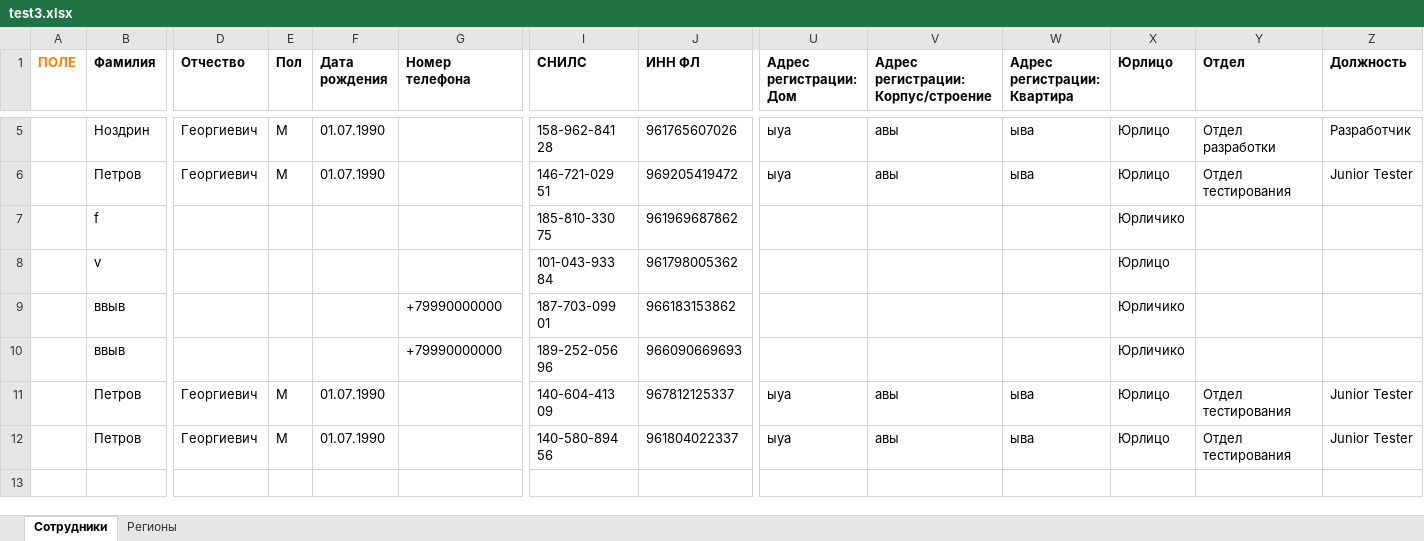
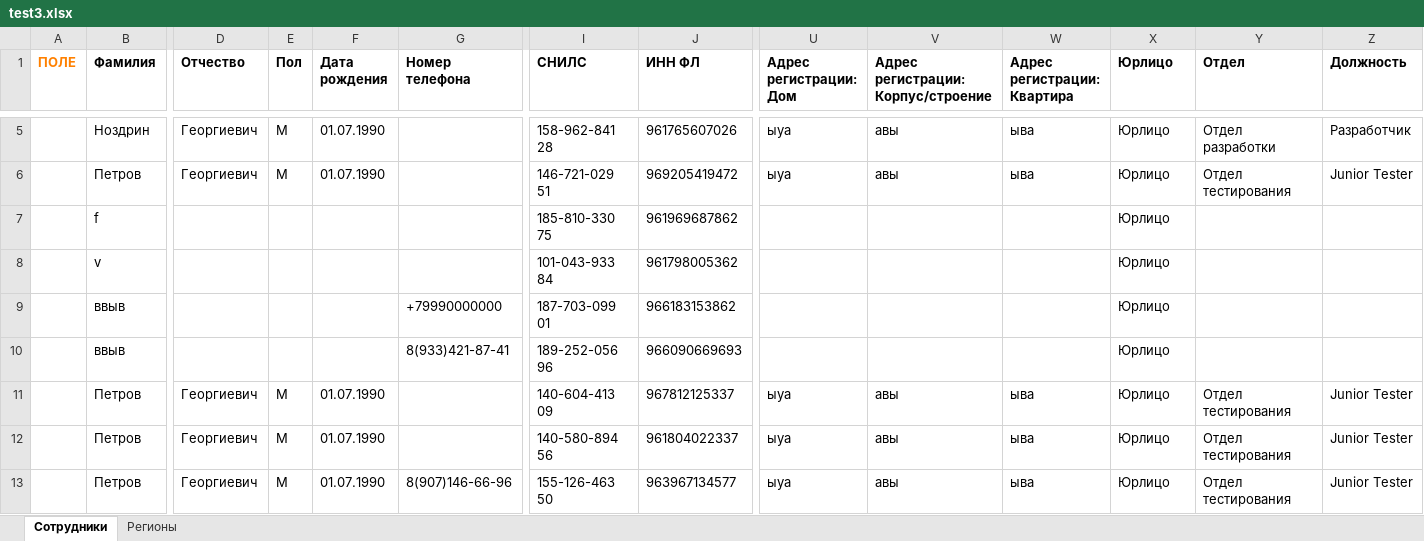
Before and after one commit to maria-sabo/xlsx-integration, an Excel workbook: test3.xlsx, sheet Сотрудники, drawn as a sheet; only a part is shown, gaps mark what is left out; values as stored, in another font and other column widths than the file's, no borders; rows hold the shown columns only; the diff names each change by its address in the sheet, - before the commit and + after, or states it on an @@ line.

```diff
--- a/test3.xlsx (sheet Сотрудники)
+++ b/test3.xlsx (sheet Сотрудники)
-X7 (Юрлицо): Юрличико
+X7 (Юрлицо): Юрлицо
-X9:X10 (Юрлицо): Юрличико
+X9:X10 (Юрлицо): Юрлицо
-G10 (Номер телефона): +79990000000
+G10 (Номер телефона): 8(933)421-87-41
+row 13:  | Петров | Георгиевич | М | 01.07.1990 | 8(907)146-66-96 | 155-126-463 50 | 963967134577 | ыуа | авы | ыва | Юрлицо | Отдел тестирования | Junior Tester
```
Also changed, not shown: 5 other files.
